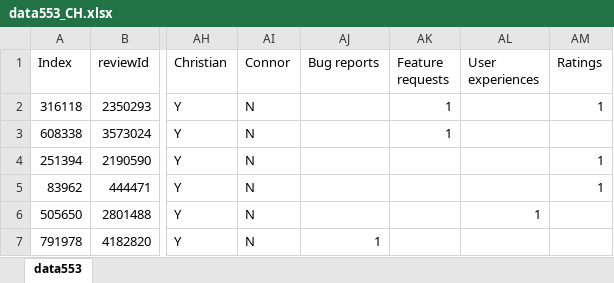
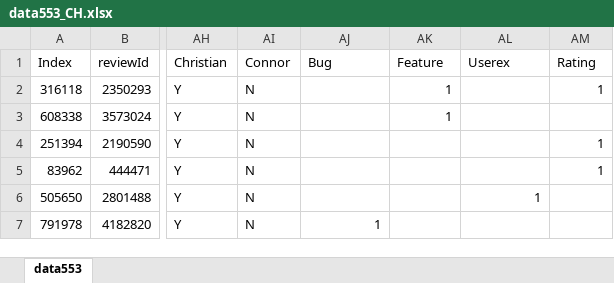
Before and after one commit to connordlee/data553_project, an Excel workbook: data553_CH.xlsx, sheet data553, drawn as a sheet; only a part is shown, gaps mark what is left out; values as stored, in another font and other column widths than the file's, no borders; the diff names each change by its address in the sheet, - before the commit and + after, or states it on an @@ line.

Commit message:
updated excel file with new column names and also added function to bigrams file

```diff
--- a/data553_CH.xlsx (sheet data553)
+++ b/data553_CH.xlsx (sheet data553)
-AJ1: Bug reports
+AJ1: Bug
-AK1: Feature requests
+AK1: Feature
-AL1: User experiences
+AL1: Userex
-AM1: Ratings
+AM1: Rating
```
